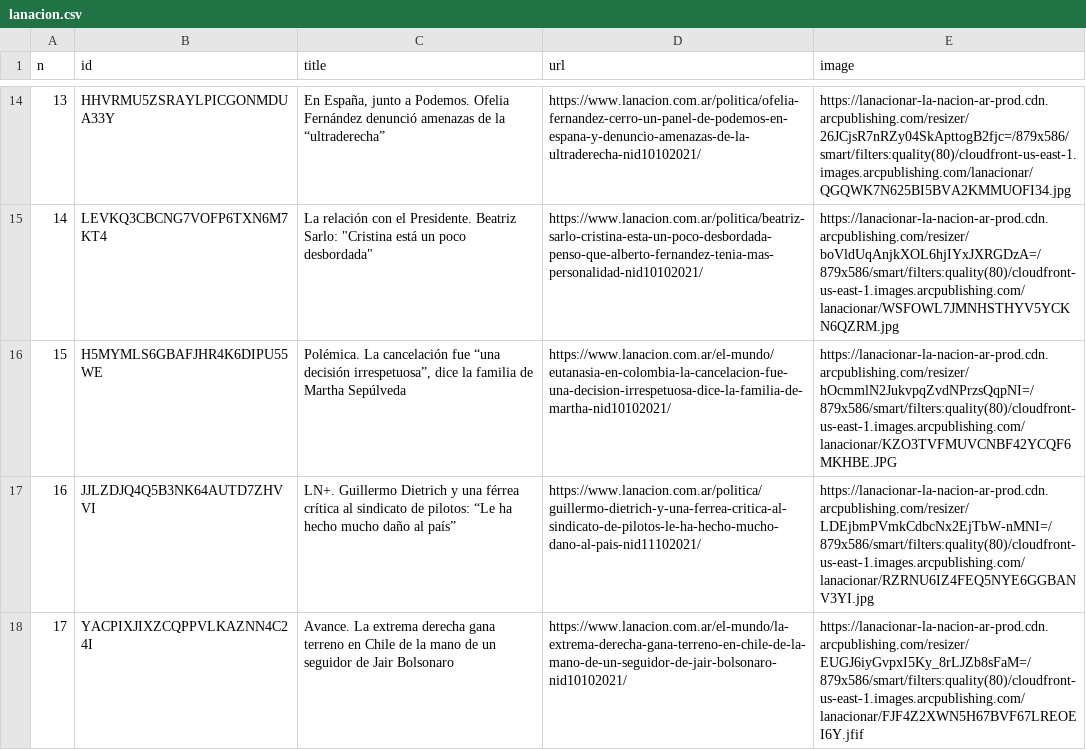
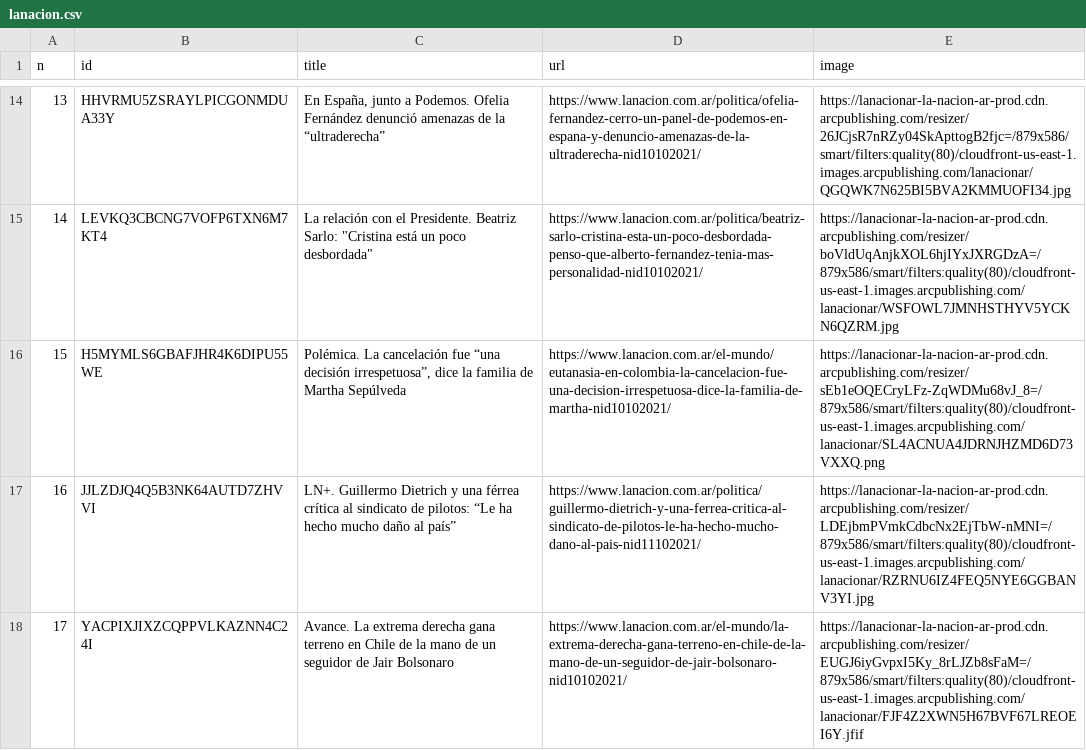
Before and after one commit to diffario/diarios, a CSV file: lanacion.csv, drawn as a sheet; only a part is shown, gaps mark what is left out.

```diff
--- a/lanacion.csv
+++ b/lanacion.csv
@@ -15,3 +15,3 @@ n,id,title,url,image
 14,LEVKQ3CBCNG7VOFP6TXN6M7KT4,"La relación con el Presidente. Beatriz Sarlo: ""Cristina está un poco desbordada""",https://www.lanacion.com.ar/politica/beatriz-sarlo-cristina-esta-un-poco-desbordada-penso-que-alberto-fernandez-tenia-mas-personalidad-nid10102021/,https://lanacionar-la-nacion-ar-prod.cdn.arcpublishing.com/resizer/boVldUqAnjkXOL6hjIYxJXRGDzA=/879x586/smart/filters:quality(80)/cloudfront-us-east-1.images.arcpublishing.com/lanacionar/WSFOWL7JMNHSTHYV5YCKN6QZRM.jpg
-15,H5MYMLS6GBAFJHR4K6DIPU55WE,"Polémica. La cancelación fue “una decisión irrespetuosa”, dice la familia de Martha Sepúlveda",https://www.lanacion.com.ar/el-mundo/eutanasia-en-colombia-la-cancelacion-fue-una-decision-irrespetuosa-dice-la-familia-de-martha-nid10102021/,https://lanacionar-la-nacion-ar-prod.cdn.arcpublishing.com/resizer/hOcmmlN2JukvpqZvdNPrzsQqpNI=/879x586/smart/filters:quality(80)/cloudfront-us-east-1.images.arcpublishing.com/lanacionar/KZO3TVFMUVCNBF42YCQF6MKHBE.JPG
+15,H5MYMLS6GBAFJHR4K6DIPU55WE,"Polémica. La cancelación fue “una decisión irrespetuosa”, dice la familia de Martha Sepúlveda",https://www.lanacion.com.ar/el-mundo/eutanasia-en-colombia-la-cancelacion-fue-una-decision-irrespetuosa-dice-la-familia-de-martha-nid10102021/,https://lanacionar-la-nacion-ar-prod.cdn.arcpublishing.com/resizer/sEb1eOQECryLFz-ZqWDMu68vJ_8=/879x586/smart/filters:quality(80)/cloudfront-us-east-1.images.arcpublishing.com/lanacionar/SL4ACNUA4JDRNJHZMD6D73VXXQ.png
 16,JJLZDJQ4Q5B3NK64AUTD7ZHVVI,LN+. Guillermo Dietrich y una férrea crítica al sindicato de pilotos: “Le ha hecho mucho daño al país”,https://www.lanacion.com.ar/politica/guillermo-dietrich-y-una-ferrea-critica-al-sindicato-de-pilotos-le-ha-hecho-mucho-dano-al-pais-nid11102021/,https://lanacionar-la-nacion-ar-prod.cdn.arcpublishing.com/resizer/LDEjbmPVmkCdbcNx2EjTbW-nMNI=/879x586/smart/filters:quality(80)/cloudfront-us-east-1.images.arcpublishing.com/lanacionar/RZRNU6IZ4FEQ5NYE6GGBANV3YI.jpg
```
Also changed, not shown: 3 other files.
